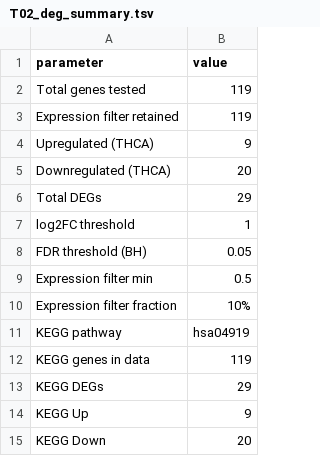
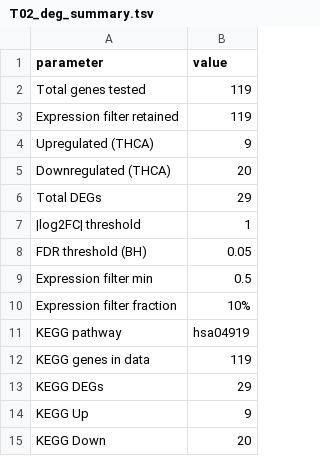
Before and after one commit to santosry/thyroid-volcano-ppi, a TSV file: results/tables/T02_deg_summary.tsv, drawn as a sheet.

```diff
--- a/results/tables/T02_deg_summary.tsv
+++ b/results/tables/T02_deg_summary.tsv
@@ -6,3 +6,3 @@ Downregulated (THCA)	20
 Total DEGs	29
-log2FC threshold	1
+|log2FC| threshold	1
 FDR threshold (BH)	0.05
```
Also changed, not shown: results/network/N04_network_summary.tsv, 24 other files.
